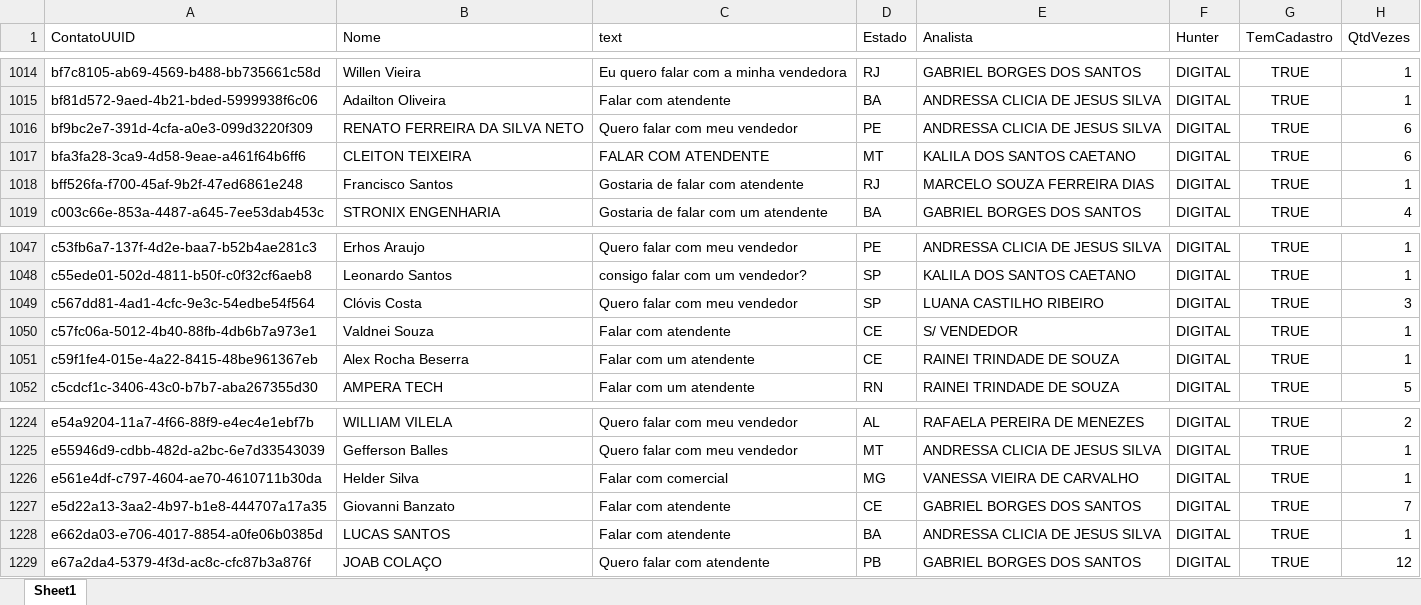
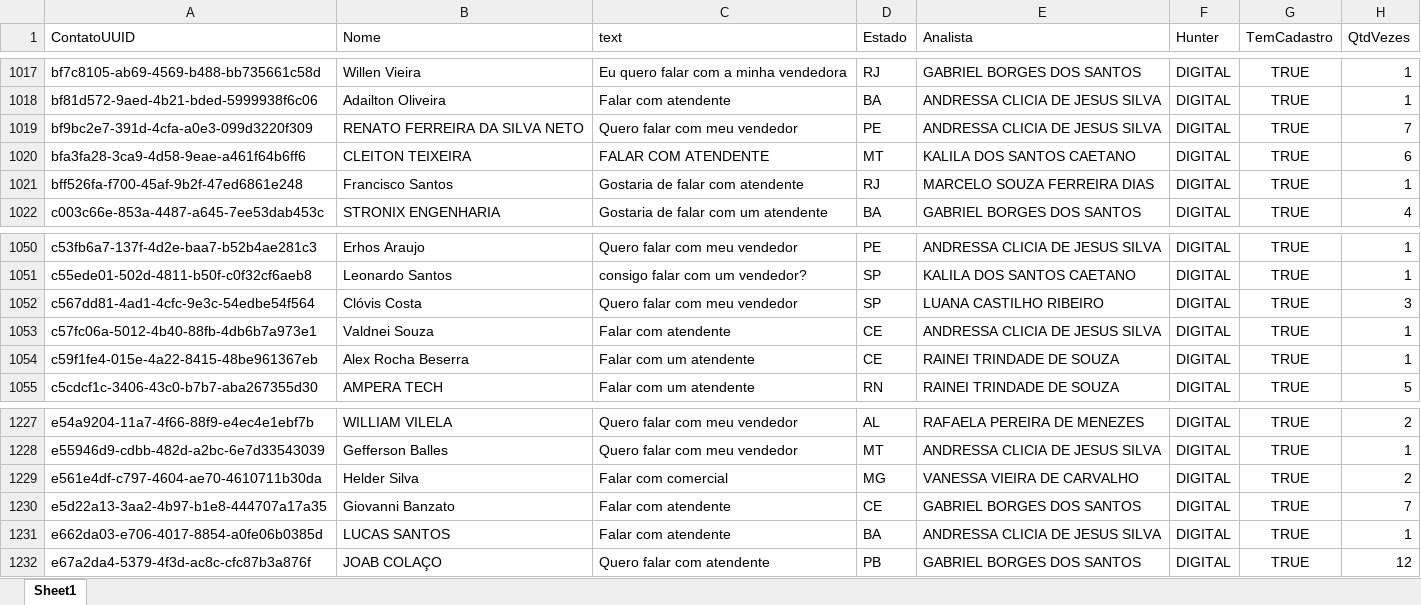
Before and after one commit to Marketing-Amara/weni-relatorio, an Excel workbook: output/relatorio.xlsx, sheet Sheet1, drawn as a sheet; only a part is shown, gaps mark what is left out; values as stored, in another font and other column widths than the file's, no borders; addresses are those after the commit; the diff covers the shown part only; the diff names each change by its address in the sheet, - before the commit and + after, or states it on an @@ line.

```diff
--- a/output/relatorio.xlsx (sheet Sheet1)
+++ b/output/relatorio.xlsx (sheet Sheet1)
-H1019 (QtdVezes): 6
+H1019 (QtdVezes): 7
-E1053 (Analista): S/ VENDEDOR
+E1053 (Analista): ANDRESSA CLICIA DE JESUS SILVA
-H1229 (QtdVezes): 1
+H1229 (QtdVezes): 2
```
Also changed, not shown: 3 added rows and 2 edited cells elsewhere in this sheet.
